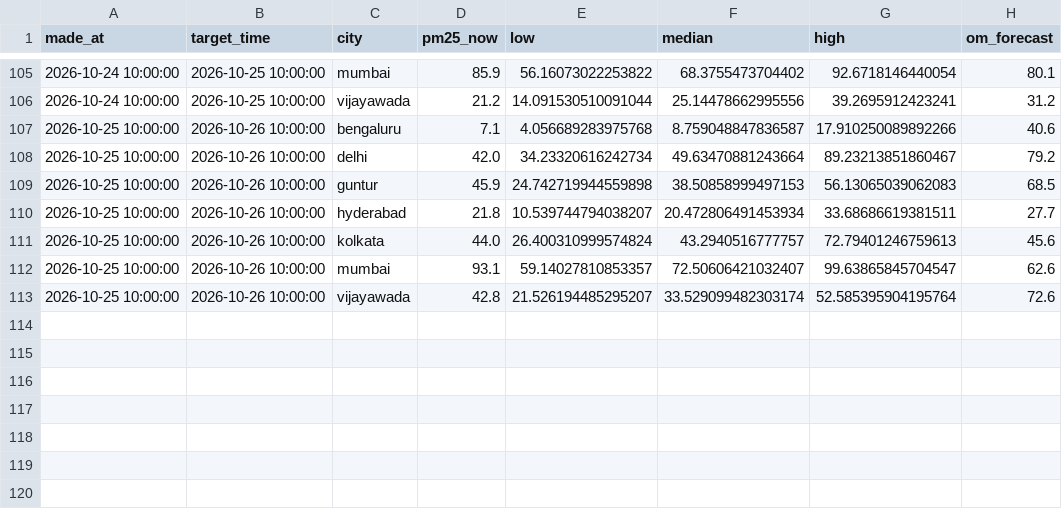
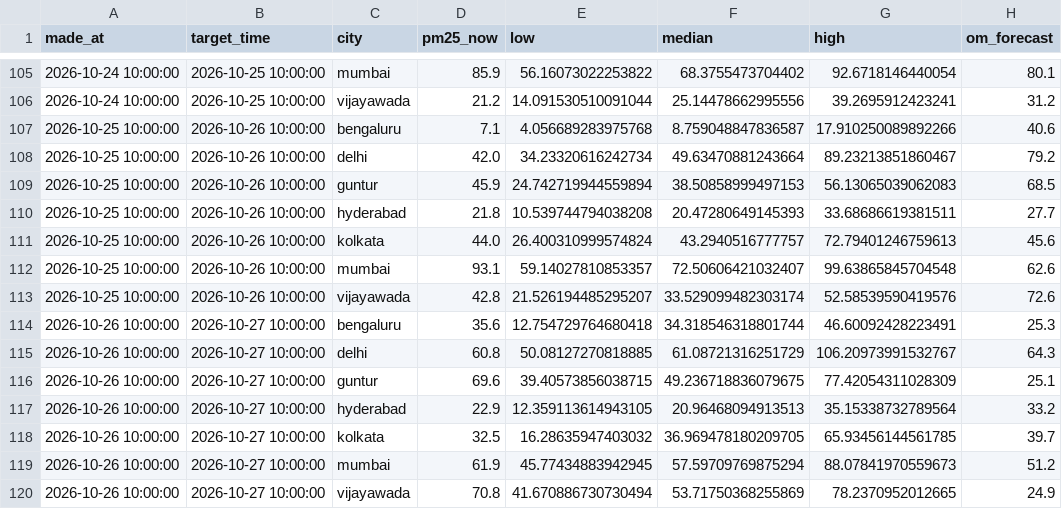
Before and after one commit to darcosine/aqi-forecaster, a CSV file: logs/forecast_log.csv, drawn as a sheet; only a part is shown, gaps mark what is left out.

```diff
--- a/logs/forecast_log.csv
+++ b/logs/forecast_log.csv
@@ -108,6 +108,13 @@ made_at,target_time,city,pm25_now,low,median,high,om_forecast
 2026-10-25 10:00:00,2026-10-26 10:00:00,delhi,42.0,34.23320616242734,49.63470881243664,89.23213851860467,79.2
-2026-10-25 10:00:00,2026-10-26 10:00:00,guntur,45.9,24.742719944559898,38.50858999497153,56.13065039062083,68.5
-2026-10-25 10:00:00,2026-10-26 10:00:00,hyderabad,21.8,10.539744794038207,20.472806491453934,33.68686619381511,27.7
+2026-10-25 10:00:00,2026-10-26 10:00:00,guntur,45.9,24.742719944559894,38.50858999497153,56.13065039062083,68.5
+2026-10-25 10:00:00,2026-10-26 10:00:00,hyderabad,21.8,10.539744794038208,20.47280649145393,33.68686619381511,27.7
 2026-10-25 10:00:00,2026-10-26 10:00:00,kolkata,44.0,26.400310999574824,43.2940516777757,72.79401246759613,45.6
-2026-10-25 10:00:00,2026-10-26 10:00:00,mumbai,93.1,59.14027810853357,72.50606421032407,99.63865845704547,62.6
-2026-10-25 10:00:00,2026-10-26 10:00:00,vijayawada,42.8,21.526194485295207,33.529099482303174,52.585395904195764,72.6
+2026-10-25 10:00:00,2026-10-26 10:00:00,mumbai,93.1,59.14027810853357,72.50606421032407,99.63865845704548,62.6
+2026-10-25 10:00:00,2026-10-26 10:00:00,vijayawada,42.8,21.526194485295207,33.529099482303174,52.58539590419576,72.6
+2026-10-26 10:00:00,2026-10-27 10:00:00,bengaluru,35.6,12.754729764680418,34.318546318801744,46.60092428223491,25.3
+2026-10-26 10:00:00,2026-10-27 10:00:00,delhi,60.8,50.08127270818885,61.08721316251729,106.20973991532767,64.3
+2026-10-26 10:00:00,2026-10-27 10:00:00,guntur,69.6,39.40573856038715,49.236718836079675,77.42054311028309,25.1
+2026-10-26 10:00:00,2026-10-27 10:00:00,hyderabad,22.9,12.359113614943105,20.96468094913513,35.15338732789564,33.2
+2026-10-26 10:00:00,2026-10-27 10:00:00,kolkata,32.5,16.28635947403032,36.969478180209705,65.93456144561785,39.7
+2026-10-26 10:00:00,2026-10-27 10:00:00,mumbai,61.9,45.77434883942945,57.59709769875294,88.07841970559673,51.2
+2026-10-26 10:00:00,2026-10-27 10:00:00,vijayawada,70.8,41.670886730730494,53.71750368255869,78.2370952012665,24.9
```
